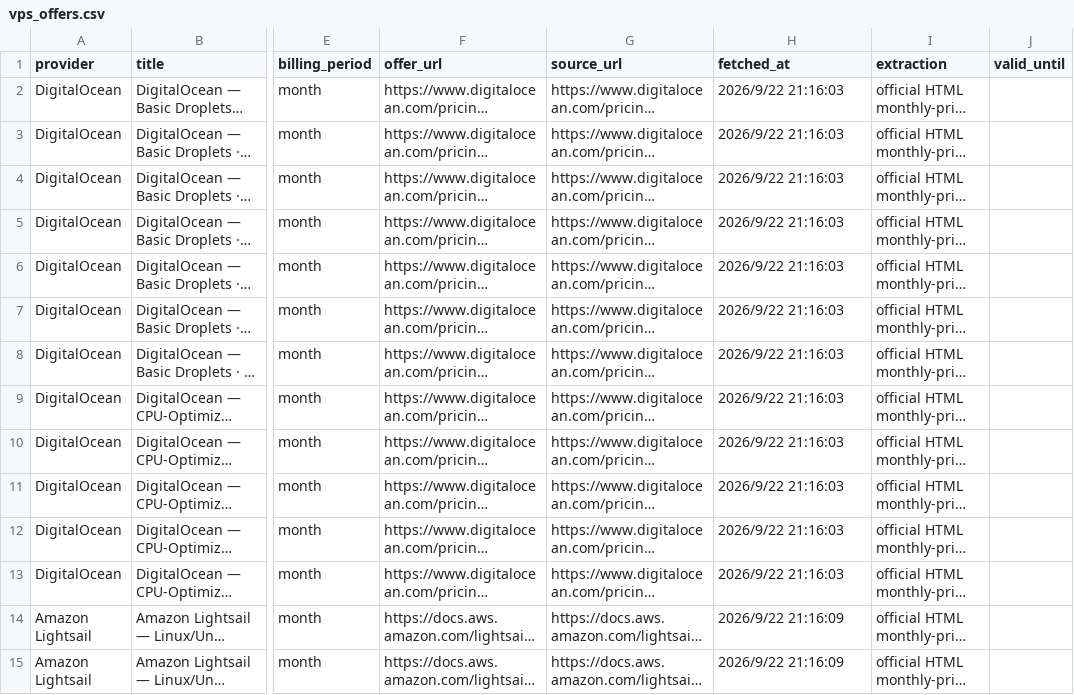
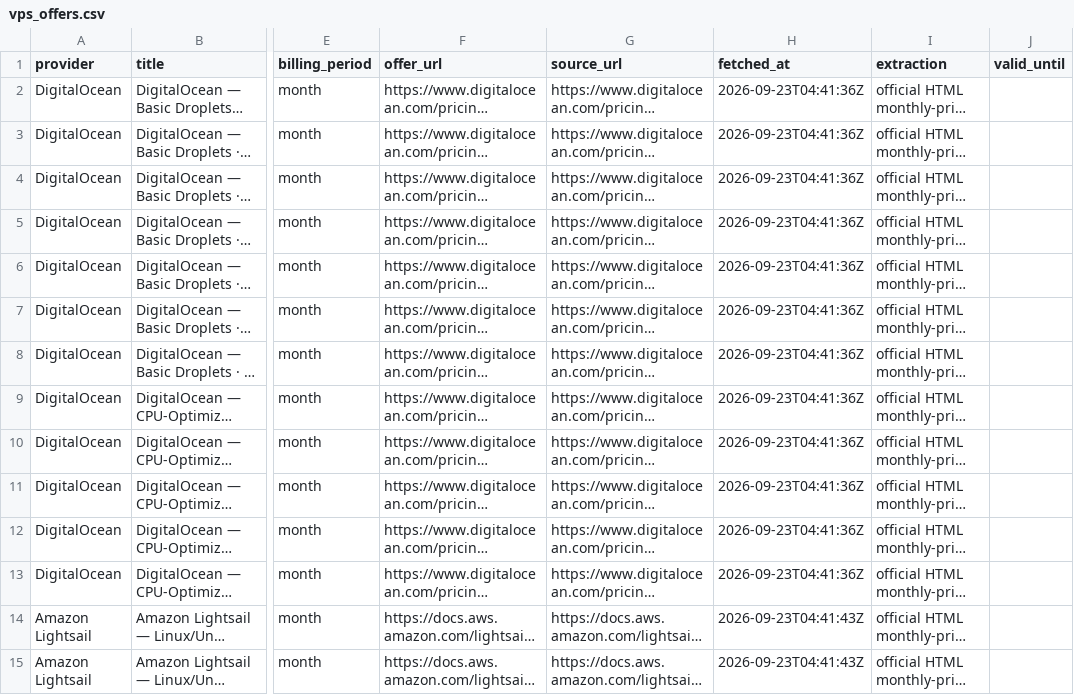
Before and after one commit to vance52/hostdealshub-vps-data, a CSV file: data/vps_offers.csv, drawn as a sheet; only a part is shown, gaps mark what is left out; long unchanged cells end in …; the diff covers the shown part only; the diff names each change by its address in the sheet, - before the commit and + after, or states it on an @@ line.

```diff
--- a/data/vps_offers.csv
+++ b/data/vps_offers.csv
-H2:H13 (fetched_at): 2026/9/22 21:16:03
+H2:H13 (fetched_at): 2026-09-23T04:41:36Z
-H14:H15 (fetched_at): 2026/9/22 21:16:09
+H14:H15 (fetched_at): 2026-09-23T04:41:43Z
```
Also changed, not shown: 14 edited cells elsewhere in this file, 2 other files.
